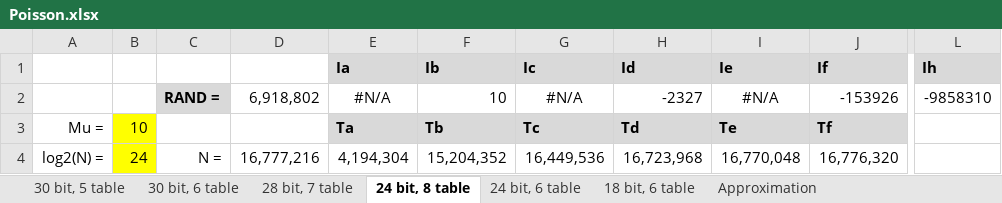
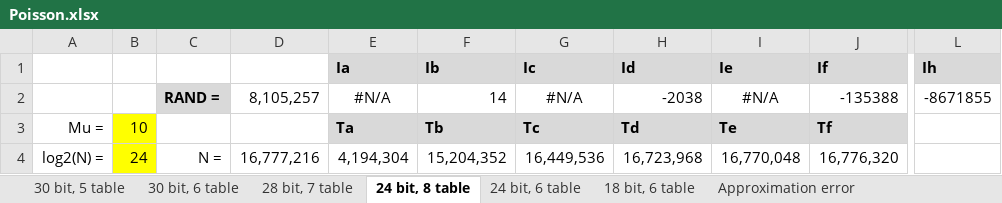
Before and after one commit to henrychoi/realtime, an Excel workbook: FPGA/pois/doc/Poisson.xlsx, sheet 24 bit, 8 table, drawn as a sheet; only a part is shown, gaps mark what is left out; values as stored, in another font and other column widths than the file's, no borders; conditional formats not drawn; the diff names each change by its address in the sheet, - before the commit and + after, or states it on an @@ line.

Commit message:
Found that continuity corrected Gaussian approximation to Poisson is superior to LUT based Poisson even for small lambda.

```diff
--- a/FPGA/pois/doc/Poisson.xlsx (sheet 24 bit, 8 table)
+++ b/FPGA/pois/doc/Poisson.xlsx (sheet 24 bit, 8 table)
+sheet tab: Approximation error
-D2: 6,918,802
+D2: 8,105,257
-F2 (Ib): 10
+F2 (Ib): 14
-H2 (Id): -2327
+H2 (Id): -2038
-J2 (If): -153926
+J2 (If): -135388
-L2 (Ih): -9858310
+L2 (Ih): -8671855
```
Also changed, not shown: sheet 28 bit, 7 table, sheet 18 bit, 6 table, sheet 30 bit, 5 table, sheet 30 bit, 6 table, sheet 24 bit, 6 table, other sheet tabs, charts or pictures.
